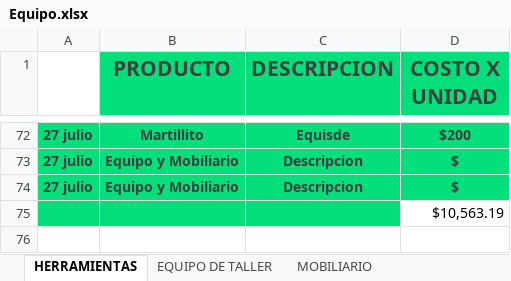
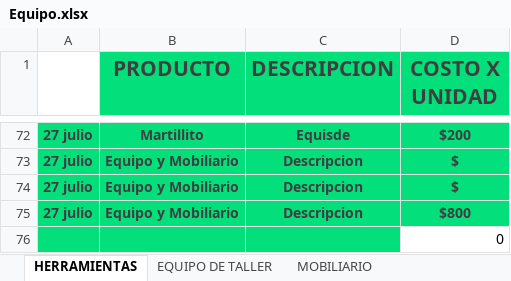
Before and after one commit to Alisbasa/EPIC-MOUNTAIN-SYSTEM, an Excel workbook: JavaApplication19/src/excel/Equipo.xlsx, sheet HERRAMIENTAS, drawn as a sheet; only a part is shown, gaps mark what is left out; values as stored, in another font and other column widths than the file's, no borders; charts and pictures not drawn; addresses are those after the commit; the diff names each change by its address in the sheet, - before the commit and + after, or states it on an @@ line.

```diff
--- a/JavaApplication19/src/excel/Equipo.xlsx (sheet HERRAMIENTAS)
+++ b/JavaApplication19/src/excel/Equipo.xlsx (sheet HERRAMIENTAS)
+row 75: 27 julio | Equipo y Mobiliario | Descripcion | $800
-D76 (COSTO X UNIDAD): $10,563.19
+D76 (COSTO X UNIDAD): 0
```
Also changed, not shown: sheet EQUIPO DE TALLER, sheet EQUIPO DE LIMPIEZA, sheet MOBILIARIO, JavaApplication19/src/excel/LibrosContables.xlsx, 1 other file.
